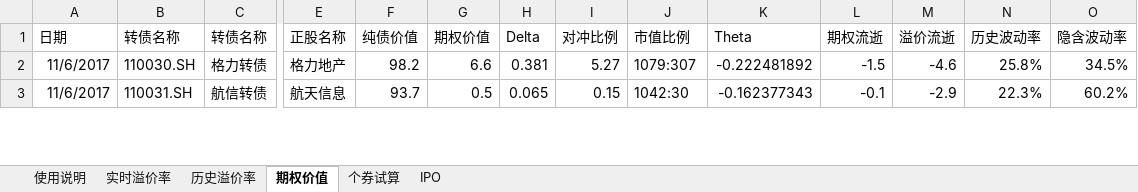
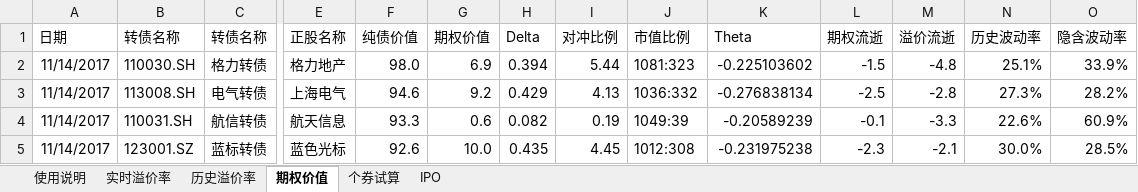
Before and after one commit to liquanbao/hazc, an Excel workbook: 转债定价跟踪工具.xlsm, sheet 期权价值, drawn as a sheet; only a part is shown, gaps mark what is left out; values as stored, in another font and other column widths than the file's, no borders; conditional formats not drawn; addresses are those after the commit; rows hold the shown columns only; the diff covers the shown part only; the diff names each change by its address in the sheet, - before the commit and + after, or states it on an @@ line.

```diff
--- a/转债定价跟踪工具.xlsm (sheet 期权价值)
+++ b/转债定价跟踪工具.xlsm (sheet 期权价值)
-A2 (日期): 11/6/2017
+A2 (日期): 11/14/2017
-F2 (纯债价值): 98.2
+F2 (纯债价值): 98.0
-G2 (期权价值): 6.6
+G2 (期权价值): 6.9
-H2 (Delta): 0.381
+H2 (Delta): 0.394
-I2 (对冲比例): 5.27
+I2 (对冲比例): 5.44
-J2 (市值比例): 1079:307
+J2 (市值比例): 1081:323
-K2 (Theta): -0.222481892
+K2 (Theta): -0.225103602
-M2 (溢价流逝): -4.6
+M2 (溢价流逝): -4.8
-N2 (历史波动率): 25.8%
+N2 (历史波动率): 25.1%
-O2 (隐含波动率): 34.5%
+O2 (隐含波动率): 33.9%
+row 3: 11/14/2017 | 113008.SH | 电气转债 | 上海电气 | 94.6 | 9.2 | 0.429 | 4.13 | 1036:332 | -0.276838134 | -2.5 | -2.8 | 27.3% | 28.2%
-A4 (日期): 11/6/2017
+A4 (日期): 11/14/2017
-F4 (纯债价值): 93.7
+F4 (纯债价值): 93.3
-G4 (期权价值): 0.5
+G4 (期权价值): 0.6
-H4 (Delta): 0.065
+H4 (Delta): 0.082
-I4 (对冲比例): 0.15
+I4 (对冲比例): 0.19
-J4 (市值比例): 1042:30
+J4 (市值比例): 1049:39
-K4 (Theta): -0.162377343
+K4 (Theta): -0.20589239
-M4 (溢价流逝): -2.9
+M4 (溢价流逝): -3.3
-N4 (历史波动率): 22.3%
+N4 (历史波动率): 22.6%
-O4 (隐含波动率): 60.2%
+O4 (隐含波动率): 60.9%
+row 5: 11/14/2017 | 123001.SZ | 蓝标转债 | 蓝色光标 | 92.6 | 10.0 | 0.435 | 4.45 | 1012:308 | -0.231975238 | -2.3 | -2.1 | 30.0% | 28.5%
```
Also changed, not shown: 14 added rows, 24 removed rows and 119 edited cells elsewhere in this sheet, sheet 实时溢价率, sheet 历史溢价率, sheet IPO, sheet 个券试算, sheet 使用说明, formulas that keep their value, hidden cells, charts or pictures.
